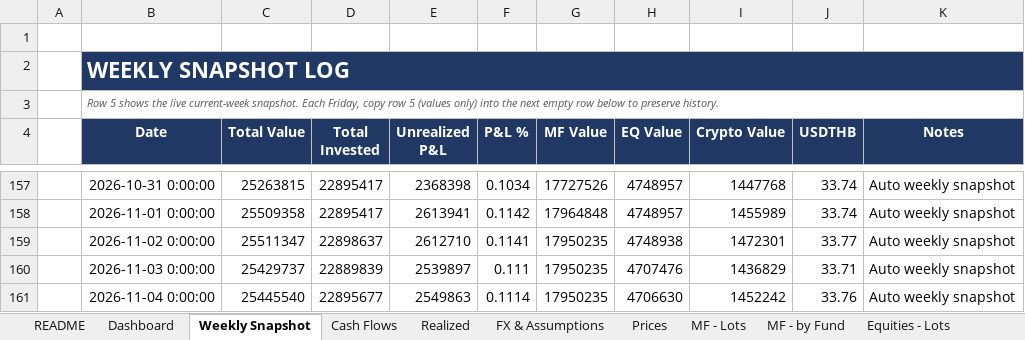
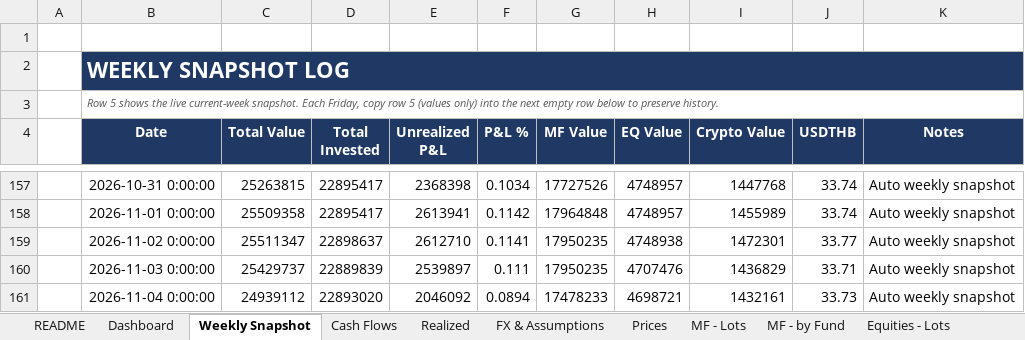
Before and after one commit to vsupakatitham-cloud/investment-dashboard, an Excel workbook: TH Investment - Private Banking Summary.xlsx, sheet Weekly Snapshot, drawn as a sheet; only a part is shown, gaps mark what is left out; values as stored, in another font and other column widths than the file's, no borders; the diff names each change by its address in the sheet, - before the commit and + after, or states it on an @@ line.

```diff
--- a/TH Investment - Private Banking Summary.xlsx (sheet Weekly Snapshot)
+++ b/TH Investment - Private Banking Summary.xlsx (sheet Weekly Snapshot)
-C161 (Total Value): 25445540
+C161 (Total Value): 24939112
-D161 (Total Invested): 22895677
+D161 (Total Invested): 22893020
-E161 (Unrealized P&L): 2549863
+E161 (Unrealized P&L): 2046092
-F161 (P&L %): 0.1114
+F161 (P&L %): 0.0894
-G161 (MF Value): 17950235
+G161 (MF Value): 17478233
-H161 (EQ Value): 4706630
+H161 (EQ Value): 4698721
-I161 (Crypto Value): 1452242
+I161 (Crypto Value): 1432161
-J161 (USDTHB): 33.76
+J161 (USDTHB): 33.73
```
Also changed, not shown: sheet Prices, sheet FX & Assumptions, 4 other files.
